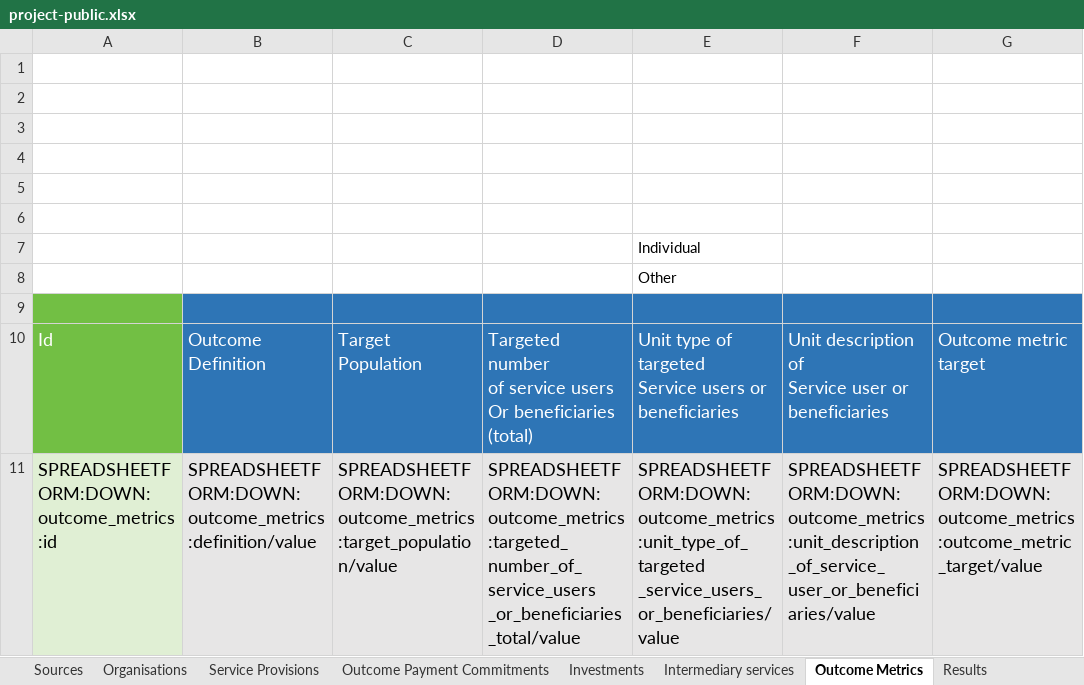
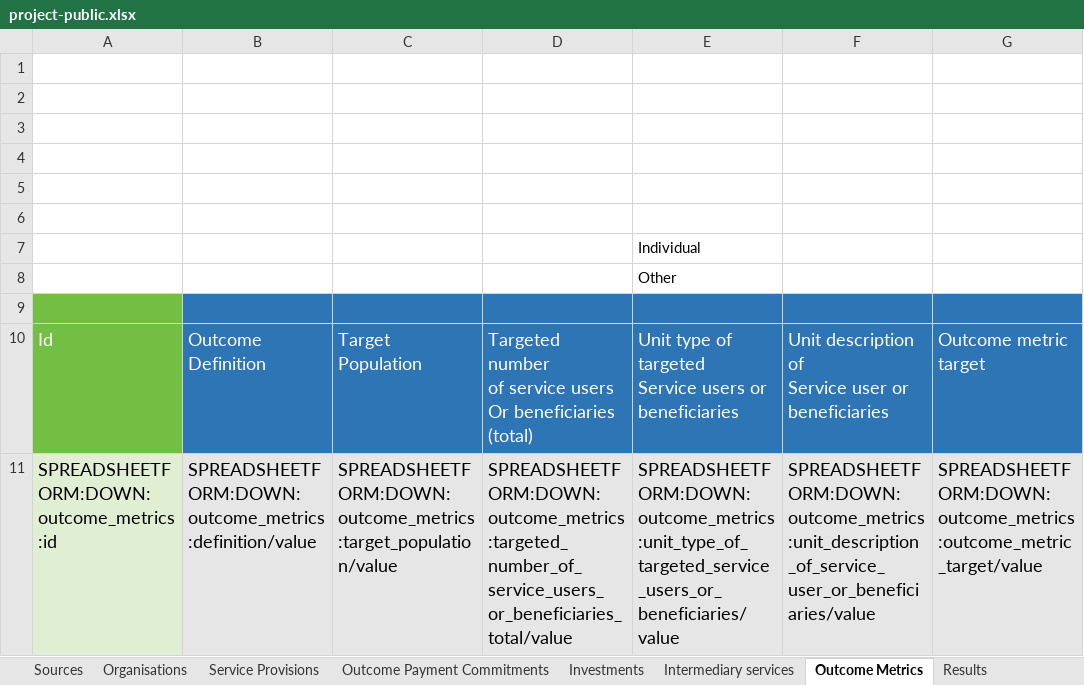
Before and after one commit to INDIGO-Initiative/database-app, an Excel workbook: indigo/spreadsheetform_guides/project-public.xlsx, sheet Outcome Metrics, drawn as a sheet; only a part is shown; values as stored, in another font and other column widths than the file's, no borders; the diff names each change by its address in the sheet, - before the commit and + after, or states it on an @@ line.

Commit message:
data-model: Tweaks to project, remove spaces from 2 keys

```diff
--- a/indigo/spreadsheetform_guides/project-public.xlsx (sheet Outcome Metrics)
+++ b/indigo/spreadsheetform_guides/project-public.xlsx (sheet Outcome Metrics)
-D11: SPREADSHEETFORM:DOWN:outcome_metrics:targeted_number_of_service_users _or_beneficiaries_total/value
+D11: SPREADSHEETFORM:DOWN:outcome_metrics:targeted_number_of_service_users_or_beneficiaries_total/value
-E11: SPREADSHEETFORM:DOWN:outcome_metrics:unit_type_of_targeted _service_users_or_beneficiaries/value
+E11: SPREADSHEETFORM:DOWN:outcome_metrics:unit_type_of_targeted_service_users_or_beneficiaries/value
```
Also changed, not shown: indigo/spreadsheetform_guides/project.xlsx, 1 other file.
